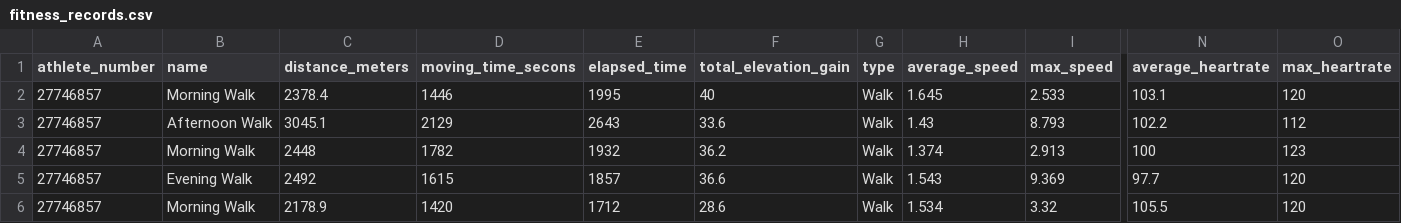
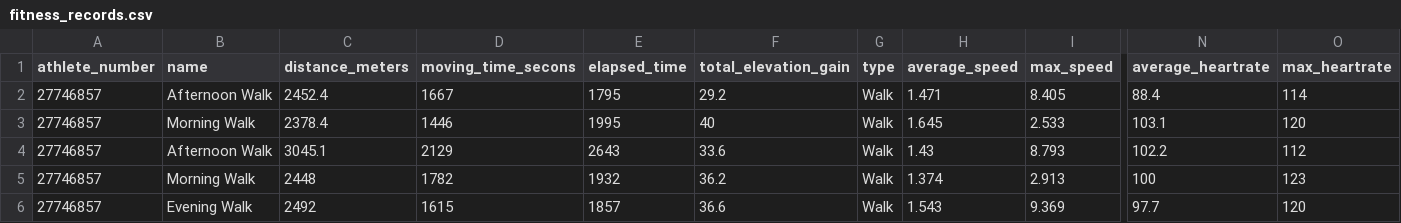
Before and after one commit to oleksandr-g-rock/fitness, a CSV file: fitness_records.csv, drawn as a sheet; only a part is shown, gaps mark what is left out; removed rows and columns are numbered as before the commit, all else as after; rows hold the shown columns only; the diff names each change by its address in the sheet, - before the commit and + after, or states it on an @@ line.

Commit message:
changed fitness_records

```diff
--- a/fitness_records.csv
+++ b/fitness_records.csv
+row 2: 27746857 | Afternoon Walk | 2452.4 | 1667 | 1795 | 29.2 | Walk | 1.471 | 8.405 | 88.4 | 114
-row 6: 27746857 | Morning Walk | 2178.9 | 1420 | 1712 | 28.6 | Walk | 1.534 | 3.32 | 105.5 | 120
```
